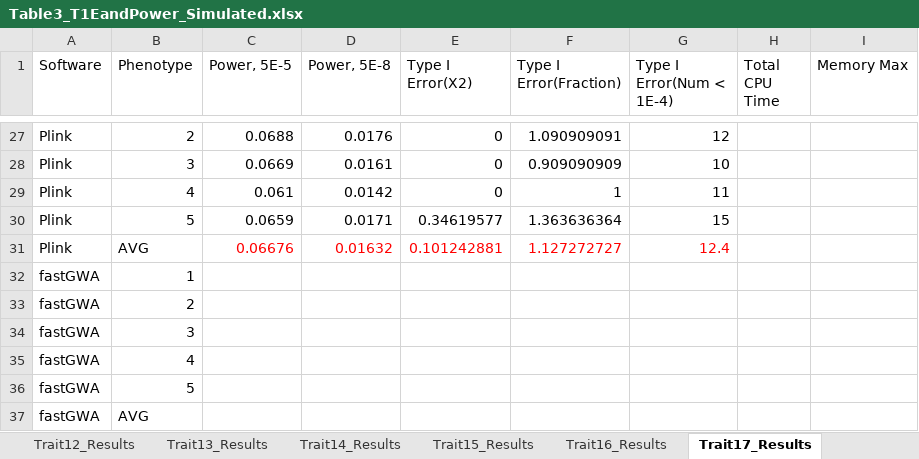
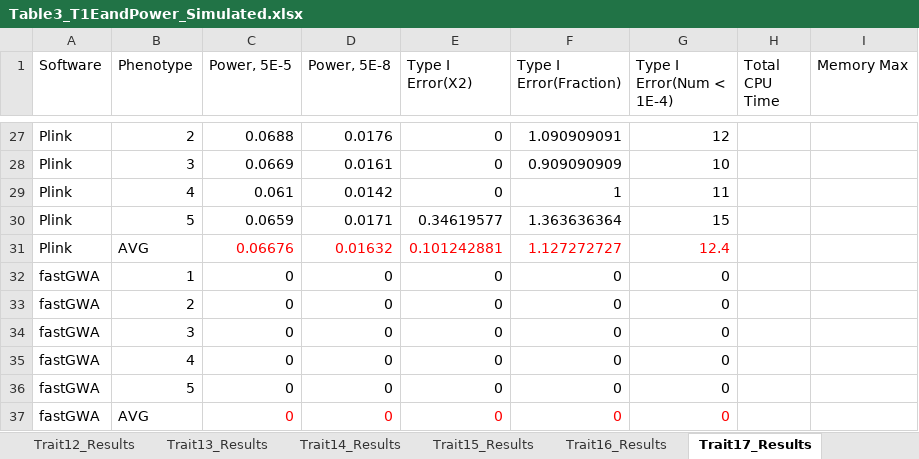
Before and after one commit to KirakiraZLY/An-evaluation-of-software-for-performing-GWAS-mixed-model-association-analysis, an Excel workbook: Tables/Table3_T1EandPower_Simulated.xlsx, sheet Trait17_Results, drawn as a sheet; only a part is shown, gaps mark what is left out; values as stored, in another font and other column widths than the file's, no borders; removed rows and columns are numbered as before the commit, all else as after; the diff names each change by its address in the sheet, - before the commit and + after, or states it on an @@ line.

```diff
--- a/Tables/Table3_T1EandPower_Simulated.xlsx (sheet Trait17_Results)
+++ b/Tables/Table3_T1EandPower_Simulated.xlsx (sheet Trait17_Results)
-row 32: fastGWA | 1
-row 33: fastGWA | 2
-row 34: fastGWA | 3
-row 35: fastGWA | 4
-row 36: fastGWA | 5
-row 37: fastGWA | AVG
+row 32: fastGWA | 1 | 0 | 0 | 0 | 0 | 0
+row 33: fastGWA | 2 | 0 | 0 | 0 | 0 | 0
+row 34: fastGWA | 3 | 0 | 0 | 0 | 0 | 0
+row 35: fastGWA | 4 | 0 | 0 | 0 | 0 | 0
+row 36: fastGWA | 5 | 0 | 0 | 0 | 0 | 0
+row 37: fastGWA | AVG | 0 | 0 | 0 | 0 | 0
```
Also changed, not shown: sheet Trait15_Results, sheet Trait18_Results, sheet Trait21_Results, 1 other file.
